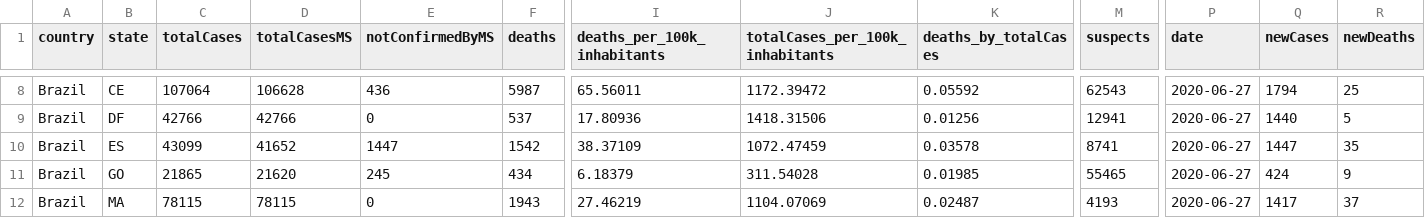
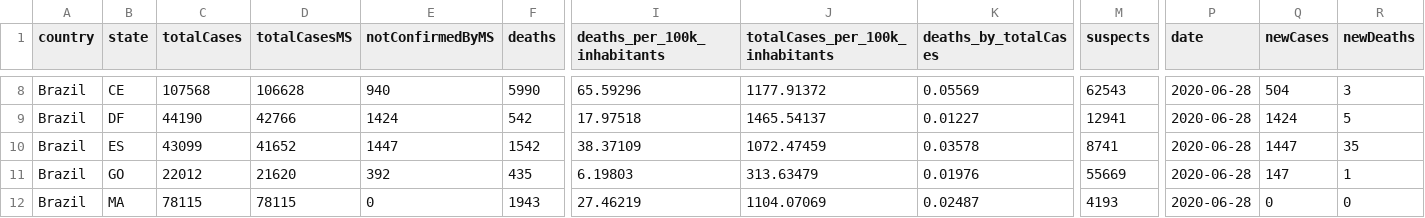
Before and after one commit to rdenadai/covid-19-stats, a CSV file: data/covid-19/brazil/cases-brazil-total-2020-06-28.csv, drawn as a sheet; only a part is shown, gaps mark what is left out; the diff covers the shown part only; the diff names each change by its address in the sheet, - before the commit and + after, or states it on an @@ line.

```diff
--- a/data/covid-19/brazil/cases-brazil-total-2020-06-28.csv
+++ b/data/covid-19/brazil/cases-brazil-total-2020-06-28.csv
-C8 (totalCases): 107064
+C8 (totalCases): 107568
-E8 (notConfirmedByMS): 436
+E8 (notConfirmedByMS): 940
-F8 (deaths): 5987
+F8 (deaths): 5990
-I8 (deaths_per_100k_inhabitants): 65.56011
+I8 (deaths_per_100k_inhabitants): 65.59296
-J8 (totalCases_per_100k_inhabitants): 1172.39472
+J8 (totalCases_per_100k_inhabitants): 1177.91372
-K8 (deaths_by_totalCases): 0.05592
+K8 (deaths_by_totalCases): 0.05569
-P8:P12 (date): 2020-06-27
+P8:P12 (date): 2020-06-28
-Q8 (newCases): 1794
+Q8 (newCases): 504
-R8 (newDeaths): 25
+R8 (newDeaths): 3
-C9 (totalCases): 42766
+C9 (totalCases): 44190
-E9 (notConfirmedByMS): 0
+E9 (notConfirmedByMS): 1424
-F9 (deaths): 537
+F9 (deaths): 542
-I9 (deaths_per_100k_inhabitants): 17.80936
+I9 (deaths_per_100k_inhabitants): 17.97518
-J9 (totalCases_per_100k_inhabitants): 1418.31506
+J9 (totalCases_per_100k_inhabitants): 1465.54137
-K9 (deaths_by_totalCases): 0.01256
+K9 (deaths_by_totalCases): 0.01227
-Q9 (newCases): 1440
+Q9 (newCases): 1424
-C11 (totalCases): 21865
+C11 (totalCases): 22012
-E11 (notConfirmedByMS): 245
+E11 (notConfirmedByMS): 392
-F11 (deaths): 434
+F11 (deaths): 435
-I11 (deaths_per_100k_inhabitants): 6.18379
+I11 (deaths_per_100k_inhabitants): 6.19803
-J11 (totalCases_per_100k_inhabitants): 311.54028
+J11 (totalCases_per_100k_inhabitants): 313.63479
-K11 (deaths_by_totalCases): 0.01985
+K11 (deaths_by_totalCases): 0.01976
-M11 (suspects): 55465
+M11 (suspects): 55669
-Q11 (newCases): 424
+Q11 (newCases): 147
-R11 (newDeaths): 9
+R11 (newDeaths): 1
-Q12 (newCases): 1417
+Q12 (newCases): 0
-R12 (newDeaths): 37
+R12 (newDeaths): 0
```
Also changed, not shown: 114 edited cells elsewhere in this file, data/covid-19/brazil/cases-brazil-cities-2020-06-28.csv.
